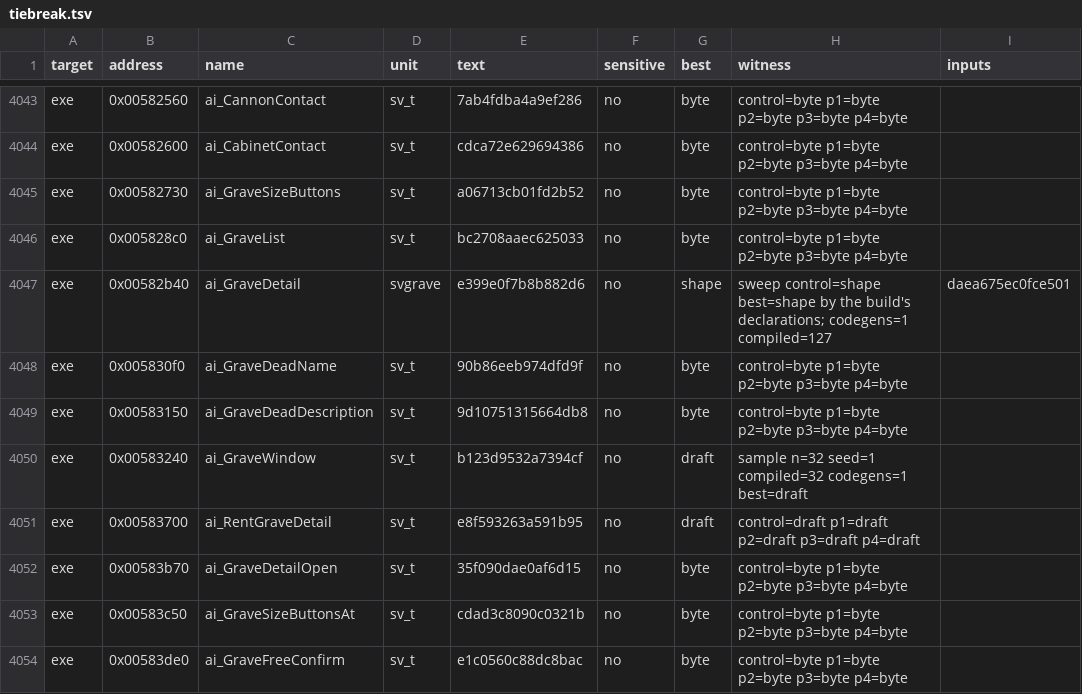
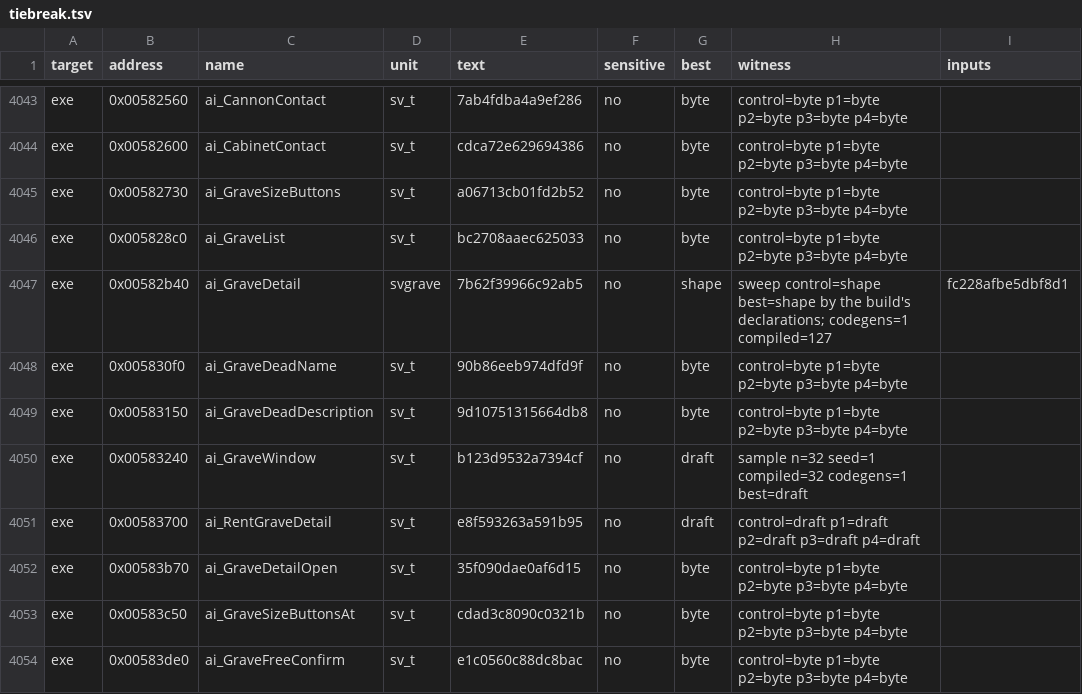
Before and after one commit to guildhaus/reguild, a TSV file: ledger/tiebreak.tsv, drawn as a sheet; only a part is shown, gaps mark what is left out.

```diff
--- a/ledger/tiebreak.tsv
+++ b/ledger/tiebreak.tsv
@@ -4046,3 +4046,3 @@ exe	0x00582730	ai_GraveSizeButtons	sv_t	a06713cb01fd2b52	no	byte	control=byte p1
 exe	0x005828c0	ai_GraveList	sv_t	bc2708aaec625033	no	byte	control=byte p1=byte p2=byte p3=byte p4=byte	
-exe	0x00582b40	ai_GraveDetail	svgrave	e399e0f7b8b882d6	no	shape	sweep control=shape best=shape by the build's declarations; codegens=1 compiled=127	daea675ec0fce501
+exe	0x00582b40	ai_GraveDetail	svgrave	7b62f39966c92ab5	no	shape	sweep control=shape best=shape by the build's declarations; codegens=1 compiled=127	fc228afbe5dbf8d1
 exe	0x005830f0	ai_GraveDeadName	sv_t	90b86eeb974dfd9f	no	byte	control=byte p1=byte p2=byte p3=byte p4=byte	
```
Also changed, not shown: 1 other file.
